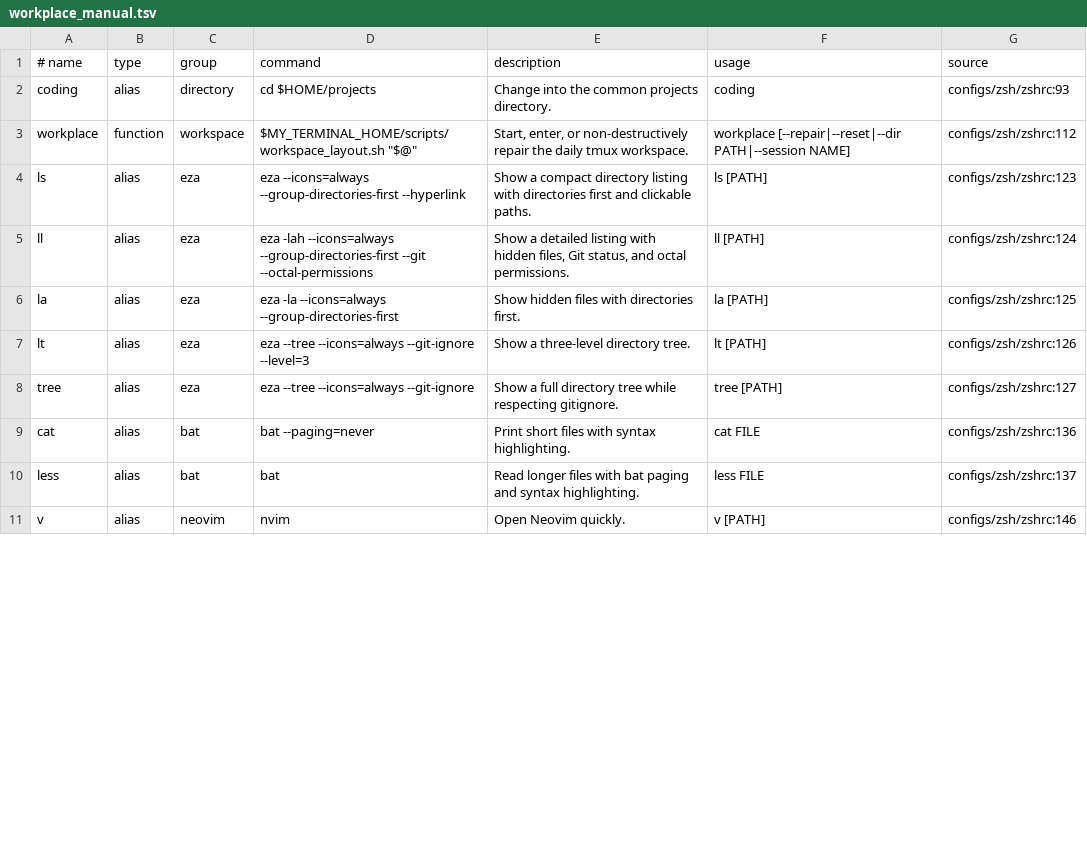
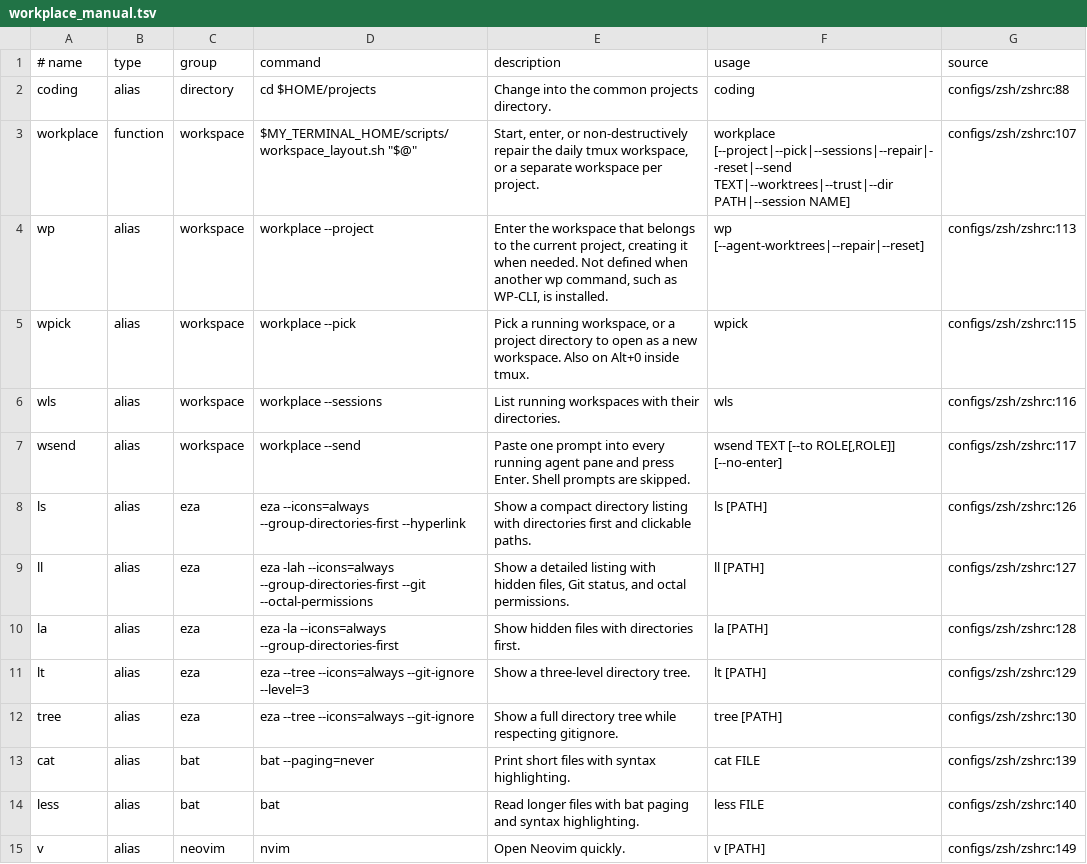
Before and after one commit to AnnFengDeYe/my-terminal, a TSV file: configs/zsh/workplace_manual.tsv, drawn as a sheet; only a part is shown; the diff covers the shown part only.

```diff
--- a/configs/zsh/workplace_manual.tsv
+++ b/configs/zsh/workplace_manual.tsv
@@ -1,11 +1,15 @@
 # name	type	group	command	description	usage	source
-coding	alias	directory	cd $HOME/projects	Change into the common projects directory.	coding	configs/zsh/zshrc:93
-workplace	function	workspace	$MY_TERMINAL_HOME/scripts/workspace_layout.sh "$@"	Start, enter, or non-destructively repair the daily tmux workspace.	workplace [--repair|--reset|--dir PATH|--session NAME]	configs/zsh/zshrc:112
-ls	alias	eza	eza --icons=always --group-directories-first --hyperlink	Show a compact directory listing with directories first and clickable paths.	ls [PATH]	configs/zsh/zshrc:123
-ll	alias	eza	eza -lah --icons=always --group-directories-first --git --octal-permissions	Show a detailed listing with hidden files, Git status, and octal permissions.	ll [PATH]	configs/zsh/zshrc:124
-la	alias	eza	eza -la --icons=always --group-directories-first	Show hidden files with directories first.	la [PATH]	configs/zsh/zshrc:125
-lt	alias	eza	eza --tree --icons=always --git-ignore --level=3	Show a three-level directory tree.	lt [PATH]	configs/zsh/zshrc:126
-tree	alias	eza	eza --tree --icons=always --git-ignore	Show a full directory tree while respecting gitignore.	tree [PATH]	configs/zsh/zshrc:127
-cat	alias	bat	bat --paging=never	Print short files with syntax highlighting.	cat FILE	configs/zsh/zshrc:136
-less	alias	bat	bat	Read longer files with bat paging and syntax highlighting.	less FILE	configs/zsh/zshrc:137
-v	alias	neovim	nvim	Open Neovim quickly.	v [PATH]	configs/zsh/zshrc:146
+coding	alias	directory	cd $HOME/projects	Change into the common projects directory.	coding	configs/zsh/zshrc:88
+workplace	function	workspace	$MY_TERMINAL_HOME/scripts/workspace_layout.sh "$@"	Start, enter, or non-destructively repair the daily tmux workspace, or a separate workspace per project.	workplace [--project|--pick|--sessions|--repair|--reset|--send TEXT|--worktrees|--trust|--dir PATH|--session NAME]	configs/zsh/zshrc:107
+wp	alias	workspace	workplace --project	Enter the workspace that belongs to the current project, creating it when needed. Not defined when another wp command, such as WP-CLI, is installed.	wp [--agent-worktrees|--repair|--reset]	configs/zsh/zshrc:113
+wpick	alias	workspace	workplace --pick	Pick a running workspace, or a project directory to open as a new workspace. Also on Alt+0 inside tmux.	wpick	configs/zsh/zshrc:115
+wls	alias	workspace	workplace --sessions	List running workspaces with their directories.	wls	configs/zsh/zshrc:116
+wsend	alias	workspace	workplace --send	Paste one prompt into every running agent pane and press Enter. Shell prompts are skipped.	wsend TEXT [--to ROLE[,ROLE]] [--no-enter]	configs/zsh/zshrc:117
+ls	alias	eza	eza --icons=always --group-directories-first --hyperlink	Show a compact directory listing with directories first and clickable paths.	ls [PATH]	configs/zsh/zshrc:126
+ll	alias	eza	eza -lah --icons=always --group-directories-first --git --octal-permissions	Show a detailed listing with hidden files, Git status, and octal permissions.	ll [PATH]	configs/zsh/zshrc:127
+la	alias	eza	eza -la --icons=always --group-directories-first	Show hidden files with directories first.	la [PATH]	configs/zsh/zshrc:128
+lt	alias	eza	eza --tree --icons=always --git-ignore --level=3	Show a three-level directory tree.	lt [PATH]	configs/zsh/zshrc:129
+tree	alias	eza	eza --tree --icons=always --git-ignore	Show a full directory tree while respecting gitignore.	tree [PATH]	configs/zsh/zshrc:130
+cat	alias	bat	bat --paging=never	Print short files with syntax highlighting.	cat FILE	configs/zsh/zshrc:139
+less	alias	bat	bat	Read longer files with bat paging and syntax highlighting.	less FILE	configs/zsh/zshrc:140
+v	alias	neovim	nvim	Open Neovim quickly.	v [PATH]	configs/zsh/zshrc:149
```
Also changed, not shown: 30 edited cells elsewhere in this file, 3 other files.
